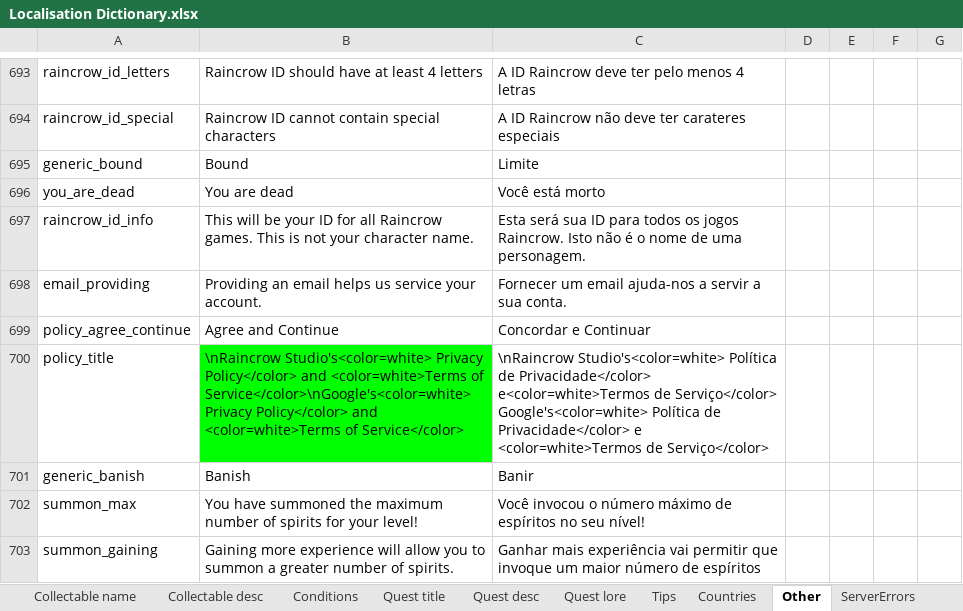
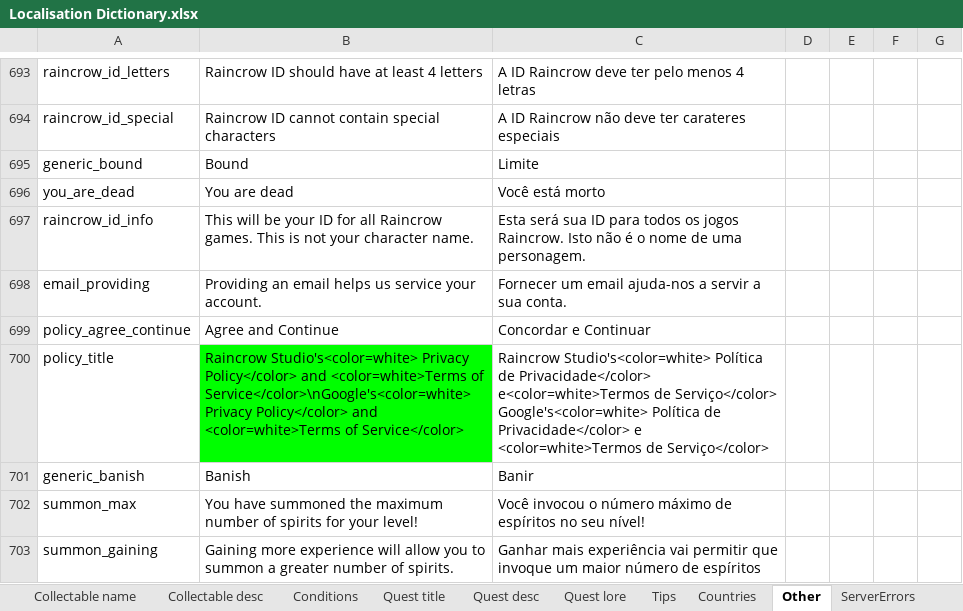
Before and after one commit to RaincrowStudios/CovensUnity, an Excel workbook: Dictionaries/Localisation Dictionary.xlsx, sheet Other, drawn as a sheet; only a part is shown, gaps mark what is left out; values as stored, in another font and other column widths than the file's, no borders; charts and pictures and conditional formats not drawn; the diff names each change by its address in the sheet, - before the commit and + after, or states it on an @@ line.

Commit message:
fix terms of service/privacypolicy buttons and settings helpcrow button

```diff
--- a/Dictionaries/Localisation Dictionary.xlsx (sheet Other)
+++ b/Dictionaries/Localisation Dictionary.xlsx (sheet Other)
-B700: \nRaincrow Studio's<color=white> Privacy…
+B700: Raincrow Studio's<color=white> Privacy…
-C700: \nRaincrow Studio's<color=white> Política…
+C700: Raincrow Studio's<color=white> Política…
```
Also changed, not shown: Dictionaries/game.xlsx, Dictionaries/store.xlsx, 8 other files.
